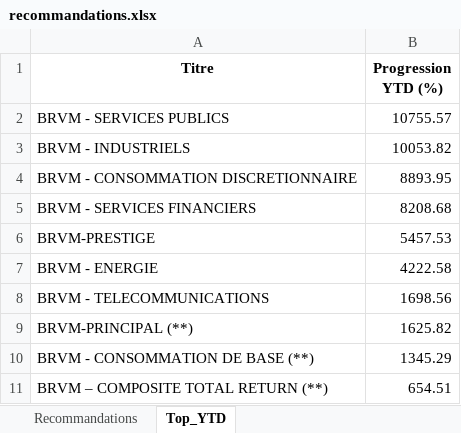
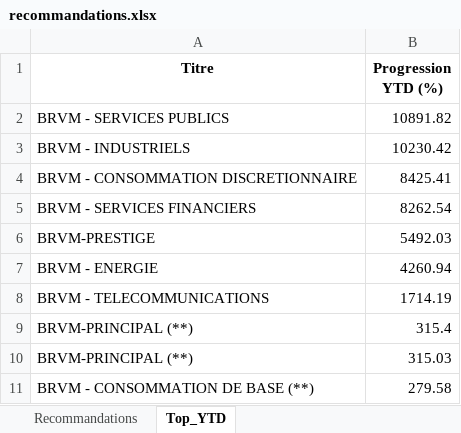
Before and after one commit to esmelobi/brvm-dashboard, an Excel workbook: data/recommandations.xlsx, sheet Top_YTD, drawn as a sheet; values as stored, in another font and other column widths than the file's, no borders; removed rows and columns are numbered as before the commit, all else as after; the diff names each change by its address in the sheet, - before the commit and + after, or states it on an @@ line.

```diff
--- a/data/recommandations.xlsx (sheet Top_YTD)
+++ b/data/recommandations.xlsx (sheet Top_YTD)
-B2 (Progression YTD (%)): 10755.57
+B2 (Progression YTD (%)): 10891.82
-B3 (Progression YTD (%)): 10053.82
+B3 (Progression YTD (%)): 10230.42
-B4 (Progression YTD (%)): 8893.95
+B4 (Progression YTD (%)): 8425.41
-B5 (Progression YTD (%)): 8208.68
+B5 (Progression YTD (%)): 8262.54
-B6 (Progression YTD (%)): 5457.53
+B6 (Progression YTD (%)): 5492.03
-B7 (Progression YTD (%)): 4222.58
+B7 (Progression YTD (%)): 4260.94
-B8 (Progression YTD (%)): 1698.56
+B8 (Progression YTD (%)): 1714.19
-B9 (Progression YTD (%)): 1625.82
+B9 (Progression YTD (%)): 315.4
-row 10: BRVM - CONSOMMATION DE BASE (**) | 1345.29
-row 11: BRVM – COMPOSITE TOTAL RETURN (**) | 654.51
+row 10: BRVM-PRINCIPAL (**) | 315.03
+row 11: BRVM - CONSOMMATION DE BASE (**) | 279.58
```
Also changed, not shown: sheet Recommandations.
